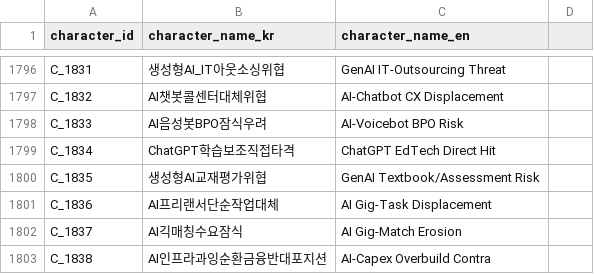
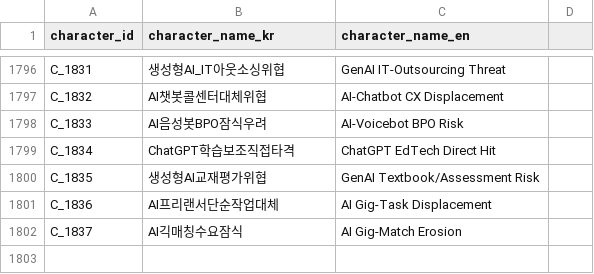
Before and after one commit to kang0302/moneytree-web, a CSV file: public/data/ssot/character_ssot.csv, drawn as a sheet; only a part is shown, gaps mark what is left out.

```diff
--- a/public/data/ssot/character_ssot.csv
+++ b/public/data/ssot/character_ssot.csv
@@ -1802,2 +1802 @@ C_1836,AI프리랜서단순작업대체,AI Gig-Task Displacement
 C_1837,AI긱매칭수요잠식,AI Gig-Match Erosion
-C_1838,AI인프라과잉순환금융반대포지션,AI-Capex Overbuild Contra
```
Also changed, not shown: public/data/ssot/business_field_ssot.csv, 7 other files.
